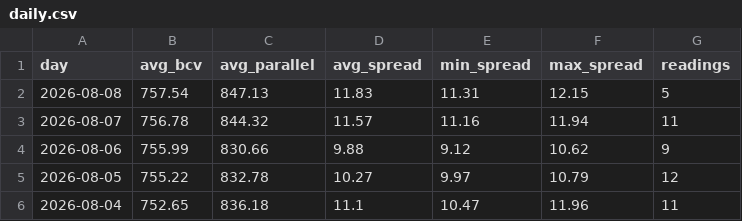
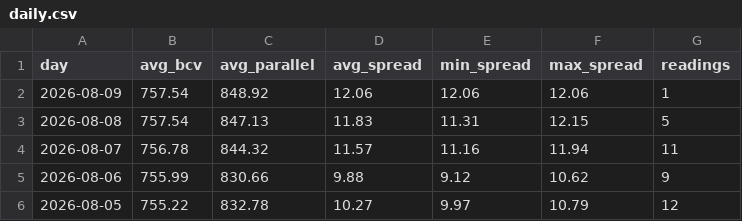
Before and after one commit to lucaleoklar-droid/Venezuela-currency-agent, a CSV file: data/daily.csv, drawn as a sheet; only a part is shown; the shorter side is filled out with more unchanged rows; the diff names each change by its address in the sheet, - before the commit and + after, or states it on an @@ line.

```diff
--- a/data/daily.csv
+++ b/data/daily.csv
+row 2: 2026-08-09 | 757.54 | 848.92 | 12.06 | 12.06 | 12.06 | 1
```
Also changed, not shown: data/archive/rates-2026-08.csv, data/recent.csv, 1 other file.
